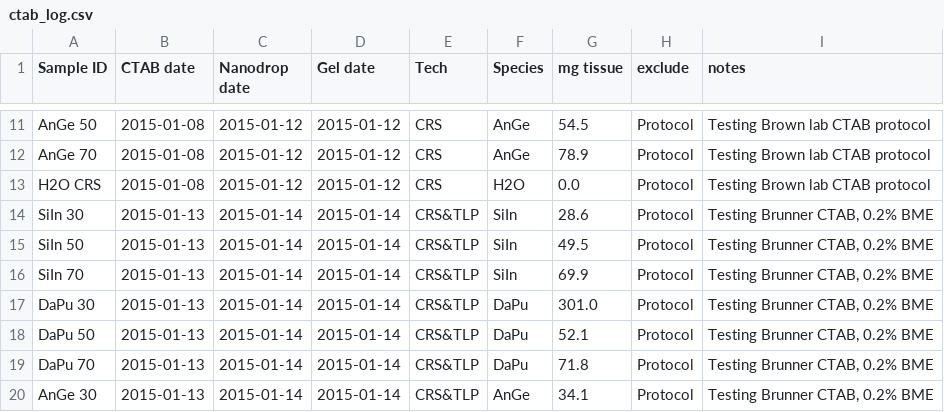
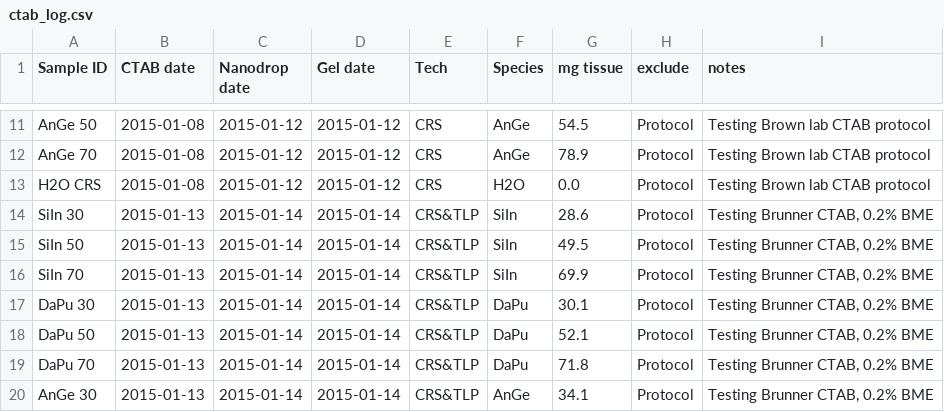
Before and after one commit to infotroph/Prairie_seq, a CSV file: rawdata/ctab_log.csv, drawn as a sheet; only a part is shown, gaps mark what is left out.

Commit message:
misplaced decimal in tissue mass

```diff
--- a/rawdata/ctab_log.csv
+++ b/rawdata/ctab_log.csv
@@ -16,3 +16,3 @@ SiIn 50,2015-01-13,2015-01-14,2015-01-14,CRS&TLP,SiIn,49.5,Protocol,"Testing Bru
 SiIn 70,2015-01-13,2015-01-14,2015-01-14,CRS&TLP,SiIn,69.9,Protocol,"Testing Brunner CTAB, 0.2% BME"
-DaPu 30,2015-01-13,2015-01-14,2015-01-14,CRS&TLP,DaPu,301.0,Protocol,"Testing Brunner CTAB, 0.2% BME"
+DaPu 30,2015-01-13,2015-01-14,2015-01-14,CRS&TLP,DaPu,30.1,Protocol,"Testing Brunner CTAB, 0.2% BME"
 DaPu 50,2015-01-13,2015-01-14,2015-01-14,CRS&TLP,DaPu,52.1,Protocol,"Testing Brunner CTAB, 0.2% BME"
```
